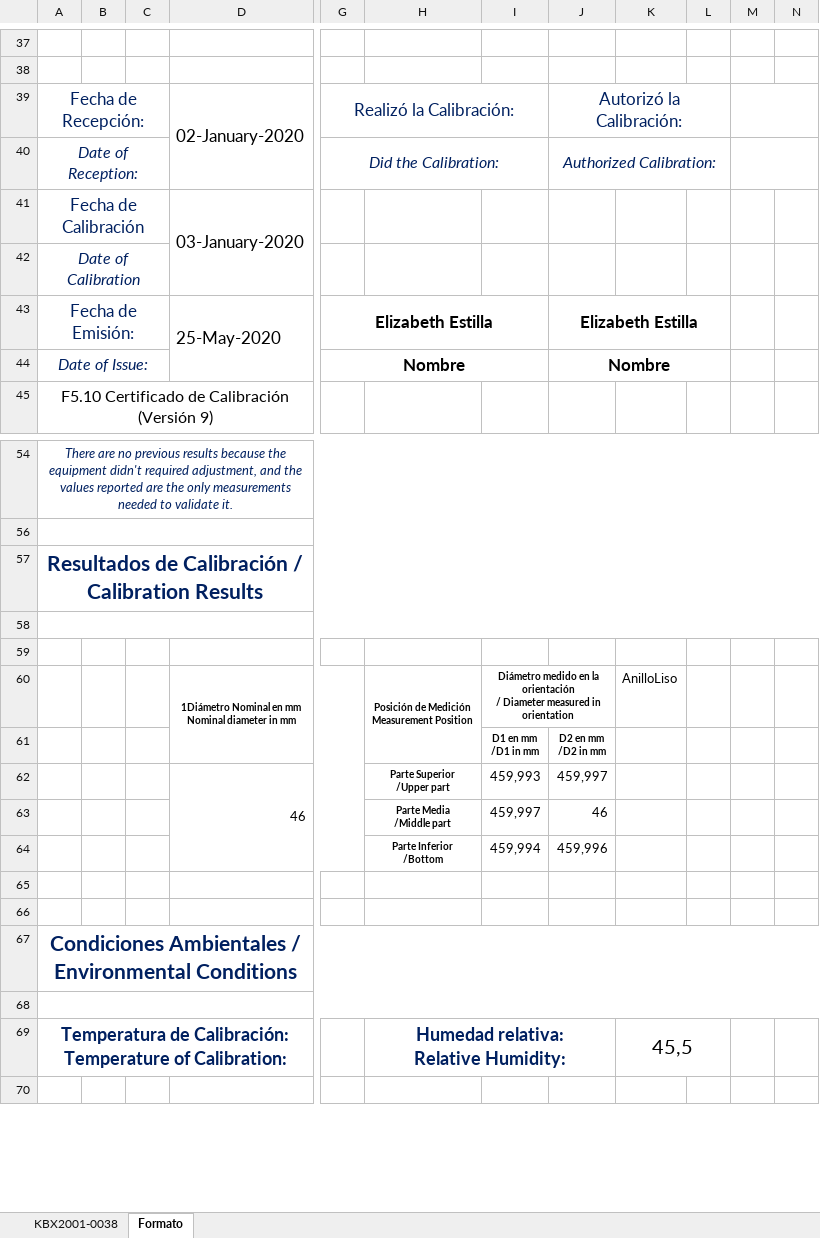
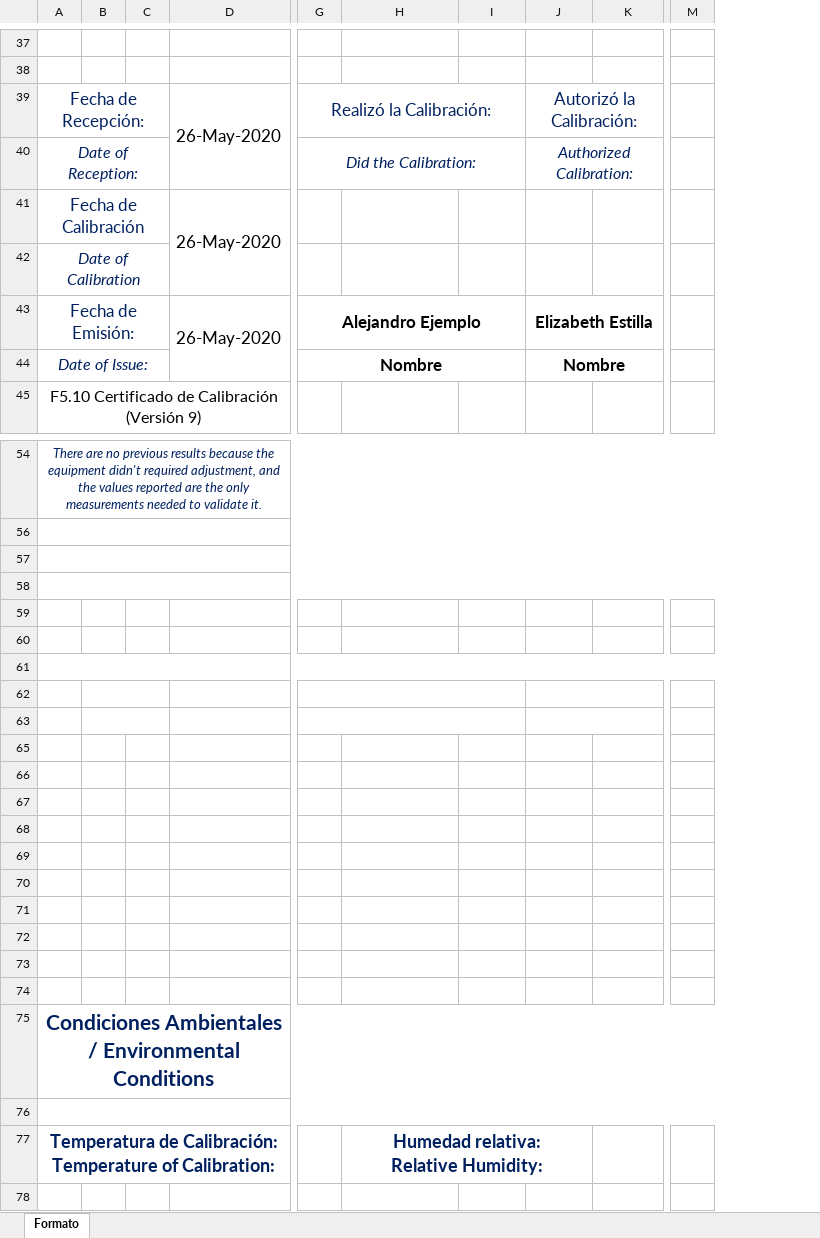
Before and after one commit to hocht/Kalibrix, an Excel workbook: GenerarCertificado.xlsm, sheet Formato, drawn as a sheet; only a part is shown, gaps mark what is left out; values as stored, in another font and other column widths than the file's, no borders; charts and pictures not drawn; removed rows and columns are numbered as before the commit, all else as after; rows hold the shown columns only; ↵ is a line break in a cell; the diff covers the shown part only; the diff names each change by its address in the sheet, - before the commit and + after, or states it on an @@ line.

Commit message:
añadido modulo de formato de tabla y cambio en el boton borrar

```diff
--- a/GenerarCertificado.xlsm (sheet Formato)
+++ b/GenerarCertificado.xlsm (sheet Formato)
-sheet tab: KBX2001-0038
-column C, empty
-column D, rows 39-43: 02-January-2020 |  | 03-January-2020 |  | 25-May-2020; rows 60-62: 1Diámetro Nominal en mm ↵ Nominal diameter in mm |  | 46
+column C, empty
+column D, rows 39-43: 26-May-2020 |  | 26-May-2020 |  | 26-May-2020
-column L, empty
-column N, empty
-M39:N39 merged
-M40:N40 merged
-G43: Elizabeth Estilla
+G43: Alejandro Ejemplo
-row 57: Resultados de Calibración / Calibration Results
+A58:M58 merged
-row 59:  |  |  | 1Diámetro Nominal en mm ↵ Nominal diameter in mm |  | Posición de Medición ↵ Measurement Position | Diámetro medido en la orientación ↵ / Diameter measured in orientation |  | AnilloLiso
+row 59: (empty)
-H60:H61 merged
-I60:J60 merged
-row 60:  |  |  |  |  |  | D1 en mm ↵ /D1 in mm | D2 en mm ↵ /D2 in mm
+row 60: (empty)
+A61:M61 merged
-row 61:  |  |  | 46 |  | Parte Superior ↵ /Upper part | 459,993 | 459,997
+row 61: (empty)
+B62:C62 merged
+G62:I62 merged
-row 62:  |  |  |  |  | Parte Media ↵ /Middle part | 459,997 | 46
+row 62: (empty)
+J62:K62 merged
+B63:C63 merged
+G63:I63 merged
-row 63:  |  |  |  |  | Parte Inferior ↵ /Bottom | 459,994 | 459,996
+row 63: (empty)
+J63:K63 merged
+row 65: (empty)
+row 66: (empty)
+row 67: (empty)
+row 68: (empty)
+row 69: (empty)
+row 70: (empty)
+row 71: (empty)
+row 72: (empty)
-K77: 45,5
+K77: (empty)
```
Also changed, not shown: 1 added row, 1 removed row, 1 added column, 3 edited cells and merged cells elsewhere in this sheet, charts or pictures.
